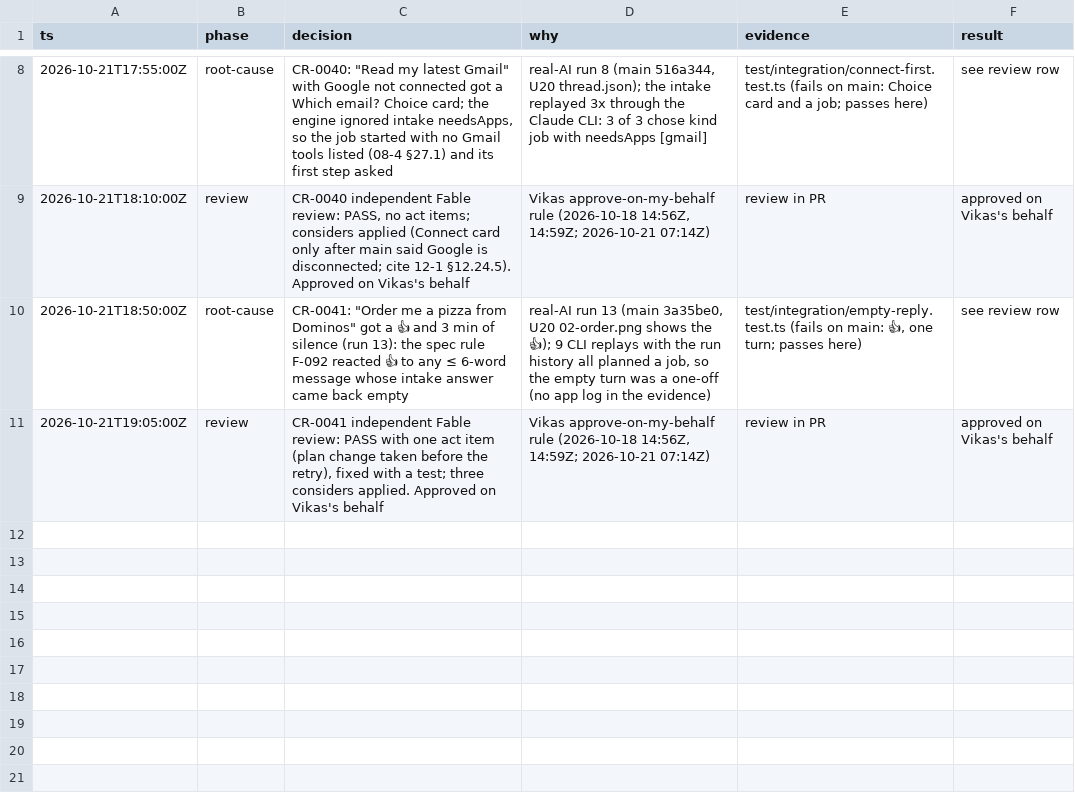
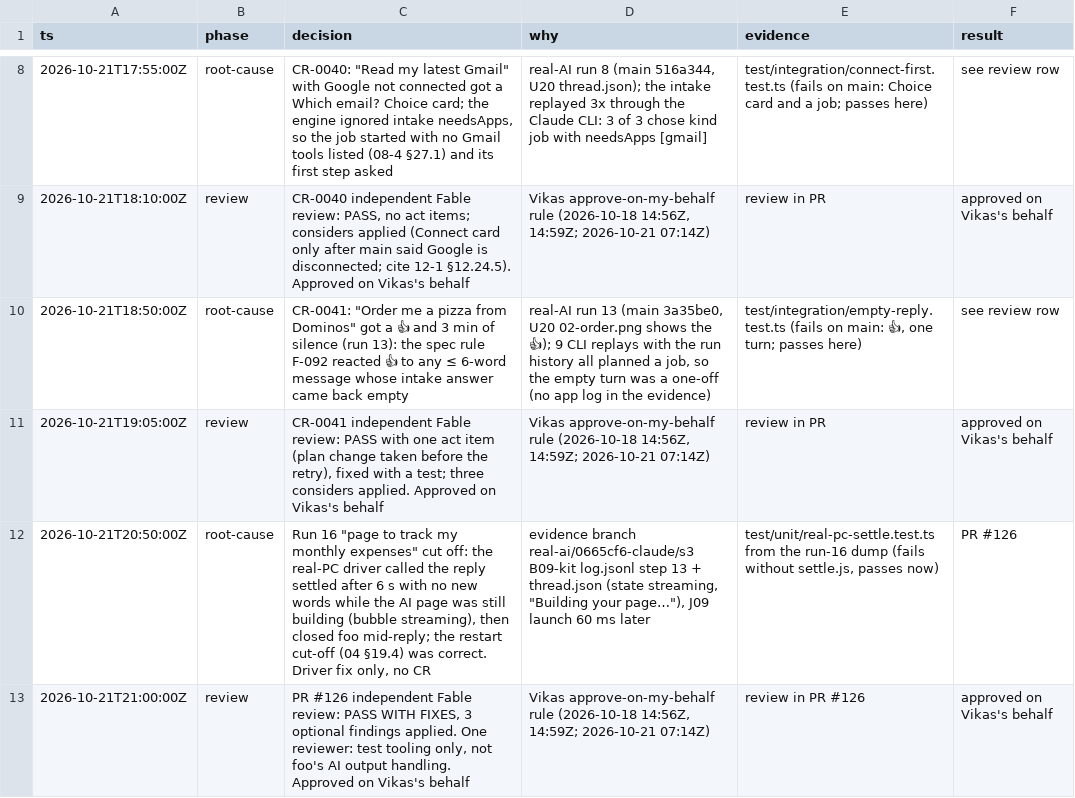
Before and after one commit to vikas53953/foo-agent, a TSV file: docs/decisions/real-pc.tsv, drawn as a sheet; only a part is shown, gaps mark what is left out.

```diff
--- a/docs/decisions/real-pc.tsv
+++ b/docs/decisions/real-pc.tsv
@@ -11 +11,3 @@ ts	phase	decision	why	evidence	result
 2026-10-21T19:05:00Z	review	CR-0041 independent Fable review: PASS with one act item (plan change taken before the retry), fixed with a test; three considers applied. Approved on Vikas's behalf	Vikas approve-on-my-behalf rule (2026-10-18 14:56Z, 14:59Z; 2026-10-21 07:14Z)	review in PR	approved on Vikas's behalf
+2026-10-21T20:50:00Z	root-cause	Run 16 "page to track my monthly expenses" cut off: the real-PC driver called the reply settled after 6 s with no new words while the AI page was still building (bubble streaming), then closed foo mid-reply; the restart cut-off (04 §19.4) was correct. Driver fix only, no CR	evidence branch real-ai/0665cf6-claude/s3 B09-kit log.jsonl step 13 + thread.json (state streaming, "Building your page…"), J09 launch 60 ms later	test/unit/real-pc-settle.test.ts from the run-16 dump (fails without settle.js, passes now)	PR #126
+2026-10-21T21:00:00Z	review	PR #126 independent Fable review: PASS WITH FIXES, 3 optional findings applied. One reviewer: test tooling only, not foo's AI output handling. Approved on Vikas's behalf	Vikas approve-on-my-behalf rule (2026-10-18 14:56Z, 14:59Z; 2026-10-21 07:14Z)	review in PR #126	approved on Vikas's behalf
```
